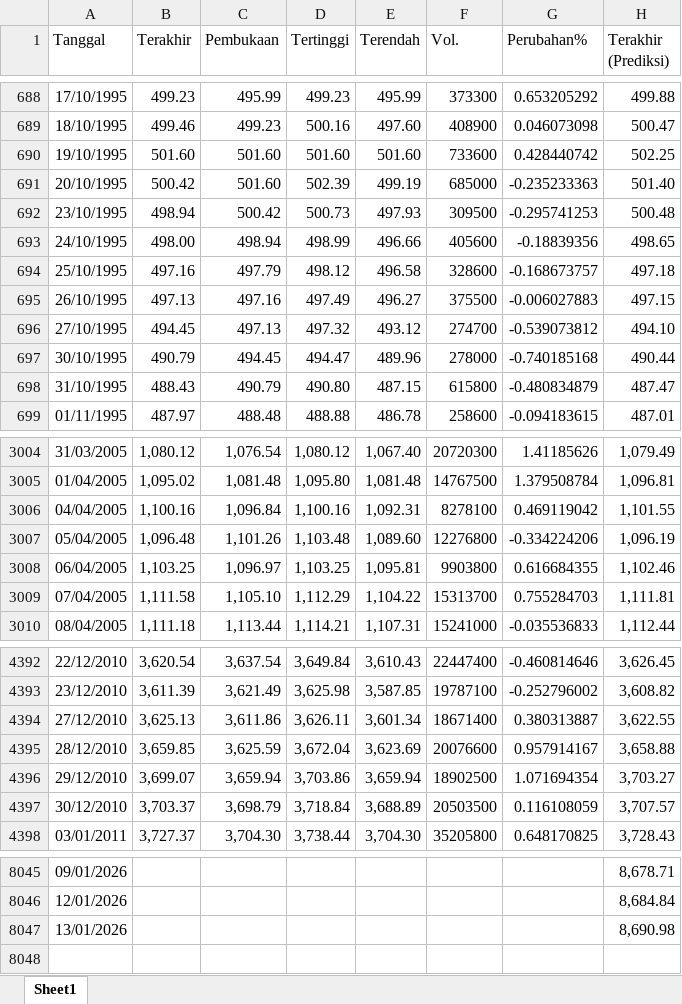
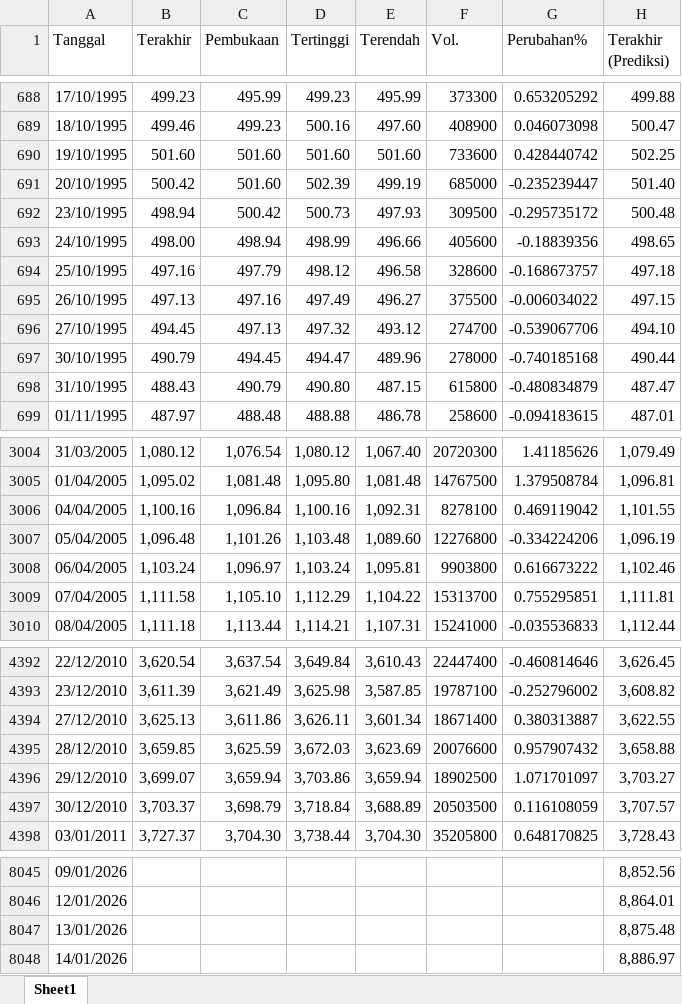
Before and after one commit to josephines1/prediksi-ihsg-xgboost, an Excel workbook: ihsg_forecast.xlsx, sheet Sheet1, drawn as a sheet; only a part is shown, gaps mark what is left out; values as stored, in another font and other column widths than the file's, no borders; the diff covers the shown part only; the diff names each change by its address in the sheet, - before the commit and + after, or states it on an @@ line.

```diff
--- a/ihsg_forecast.xlsx (sheet Sheet1)
+++ b/ihsg_forecast.xlsx (sheet Sheet1)
-G691 (Perubahan%): -0.235233363
+G691 (Perubahan%): -0.235239447
-G692 (Perubahan%): -0.295741253
+G692 (Perubahan%): -0.295735172
-G695 (Perubahan%): -0.006027883
+G695 (Perubahan%): -0.006034022
-G696 (Perubahan%): -0.539073812
+G696 (Perubahan%): -0.539067706
-B3008 (Terakhir): 1,103.25
+B3008 (Terakhir): 1,103.24
-D3008 (Tertinggi): 1,103.25
+D3008 (Tertinggi): 1,103.24
-G3008 (Perubahan%): 0.616684355
+G3008 (Perubahan%): 0.616673222
-G3009 (Perubahan%): 0.755284703
+G3009 (Perubahan%): 0.755295851
-D4395 (Tertinggi): 3,672.04
+D4395 (Tertinggi): 3,672.03
-G4395 (Perubahan%): 0.957914167
+G4395 (Perubahan%): 0.957907432
-G4396 (Perubahan%): 1.071694354
+G4396 (Perubahan%): 1.071701097
-H8045 (Terakhir (Prediksi)): 8,678.71
+H8045 (Terakhir (Prediksi)): 8,852.56
-H8046 (Terakhir (Prediksi)): 8,684.84
+H8046 (Terakhir (Prediksi)): 8,864.01
-H8047 (Terakhir (Prediksi)): 8,690.98
+H8047 (Terakhir (Prediksi)): 8,875.48
+row 8048: 14/01/2026 |  |  |  |  |  |  | 8,886.97
```
Also changed, not shown: 122 edited cells elsewhere in this sheet, model_evaluation.xlsx.
